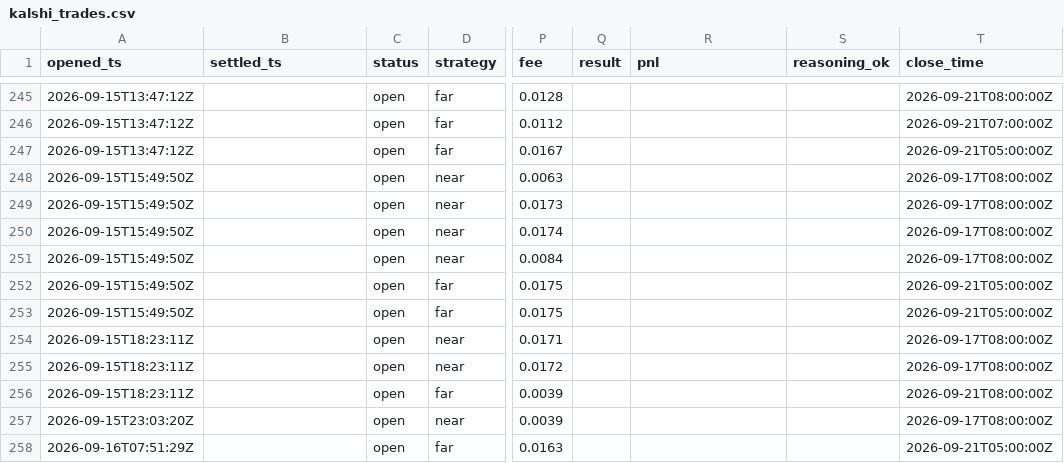
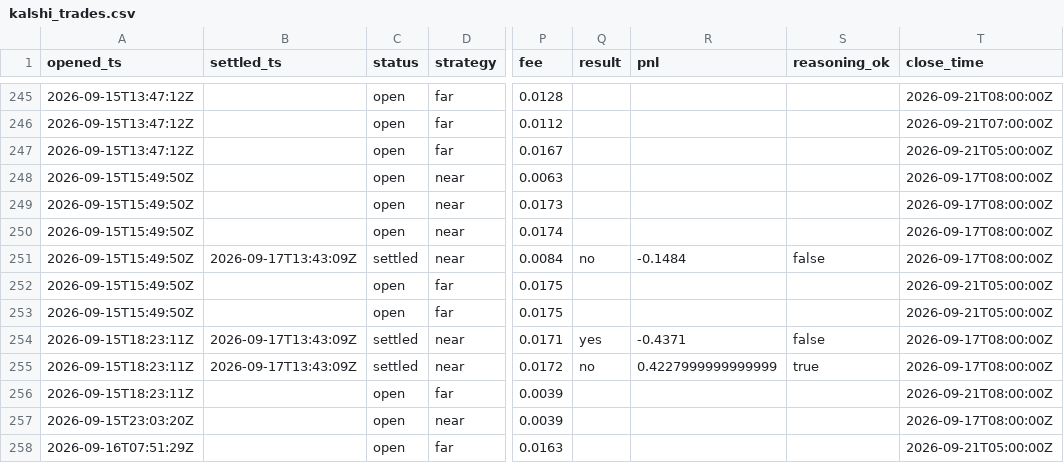
Before and after one commit to JakeA02/EduardoSaverin, a CSV file: data/paper/kalshi_trades.csv, drawn as a sheet; only a part is shown, gaps mark what is left out; the diff covers the shown part only; the diff names each change by its address in the sheet, - before the commit and + after, or states it on an @@ line.

```diff
--- a/data/paper/kalshi_trades.csv
+++ b/data/paper/kalshi_trades.csv
-B251 (settled_ts): (empty)
+B251 (settled_ts): 2026-09-17T13:43:09Z
-C251 (status): open
+C251 (status): settled
-Q251 (result): (empty)
+Q251 (result): no
-R251 (pnl): (empty)
+R251 (pnl): -0.1484
-S251 (reasoning_ok): (empty)
+S251 (reasoning_ok): false
-B254:B255 (settled_ts): (empty)
+B254:B255 (settled_ts): 2026-09-17T13:43:09Z
-C254:C255 (status): open
+C254:C255 (status): settled
-Q254 (result): (empty)
+Q254 (result): yes
-R254 (pnl): (empty)
+R254 (pnl): -0.4371
-S254 (reasoning_ok): (empty)
+S254 (reasoning_ok): false
-Q255 (result): (empty)
+Q255 (result): no
-R255 (pnl): (empty)
+R255 (pnl): 0.4227999999999999
-S255 (reasoning_ok): (empty)
+S255 (reasoning_ok): true
```
Also changed, not shown: 5 added rows and 30 edited cells elsewhere in this file, 8 other files.
